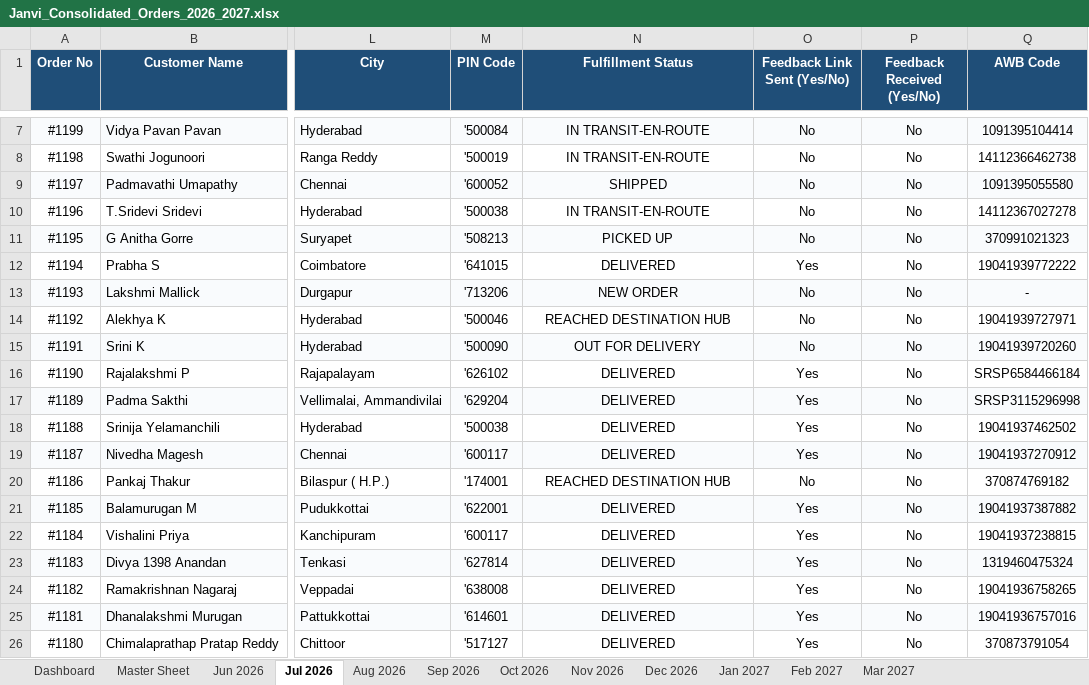
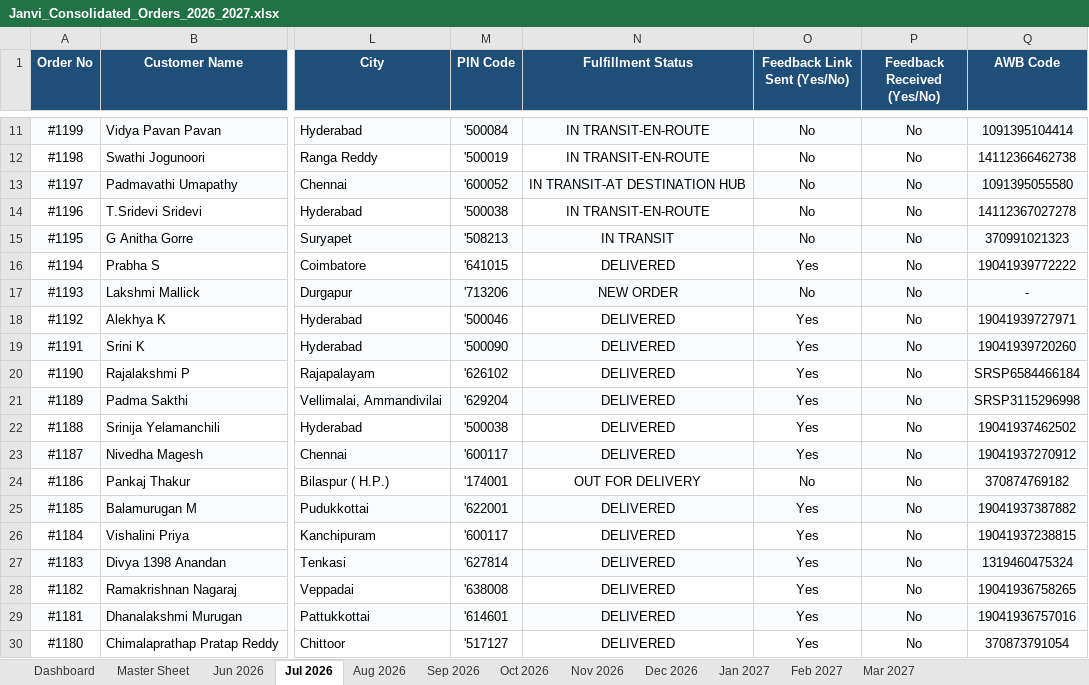
Before and after one commit to nrm-web/JANVI-AIKA-Website-Orders, an Excel workbook: Janvi_Consolidated_Orders_2026_2027.xlsx, sheet Jul 2026, drawn as a sheet; only a part is shown, gaps mark what is left out; values as stored, in another font and other column widths than the file's, no borders; addresses are those after the commit; the diff covers the shown part only; the diff names each change by its address in the sheet, - before the commit and + after, or states it on an @@ line.

```diff
--- a/Janvi_Consolidated_Orders_2026_2027.xlsx (sheet Jul 2026)
+++ b/Janvi_Consolidated_Orders_2026_2027.xlsx (sheet Jul 2026)
-N13 (Fulfillment Status): SHIPPED
+N13 (Fulfillment Status): IN TRANSIT-AT DESTINATION HUB
-N15 (Fulfillment Status): PICKED UP
+N15 (Fulfillment Status): IN TRANSIT
-N18 (Fulfillment Status): REACHED DESTINATION HUB
+N18 (Fulfillment Status): DELIVERED
-O18:O19 (Feedback Link Sent (Yes/No)): No
+O18:O19 (Feedback Link Sent (Yes/No)): Yes
-N19 (Fulfillment Status): OUT FOR DELIVERY
+N19 (Fulfillment Status): DELIVERED
-N24 (Fulfillment Status): REACHED DESTINATION HUB
+N24 (Fulfillment Status): OUT FOR DELIVERY
```
Also changed, not shown: 4 added rows and 15 edited cells elsewhere in this sheet, sheet Master Sheet, sheet Dashboard, 1 other file.
